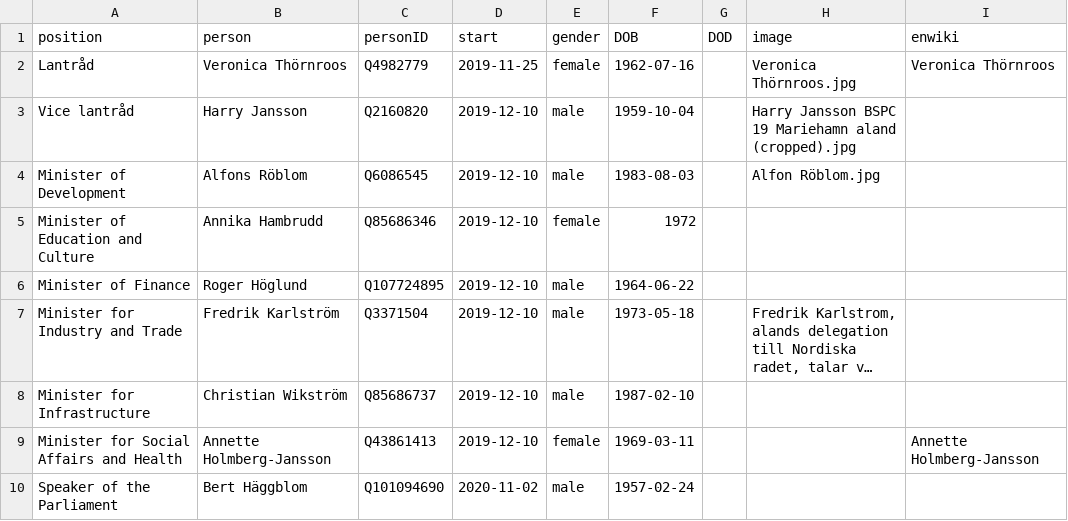
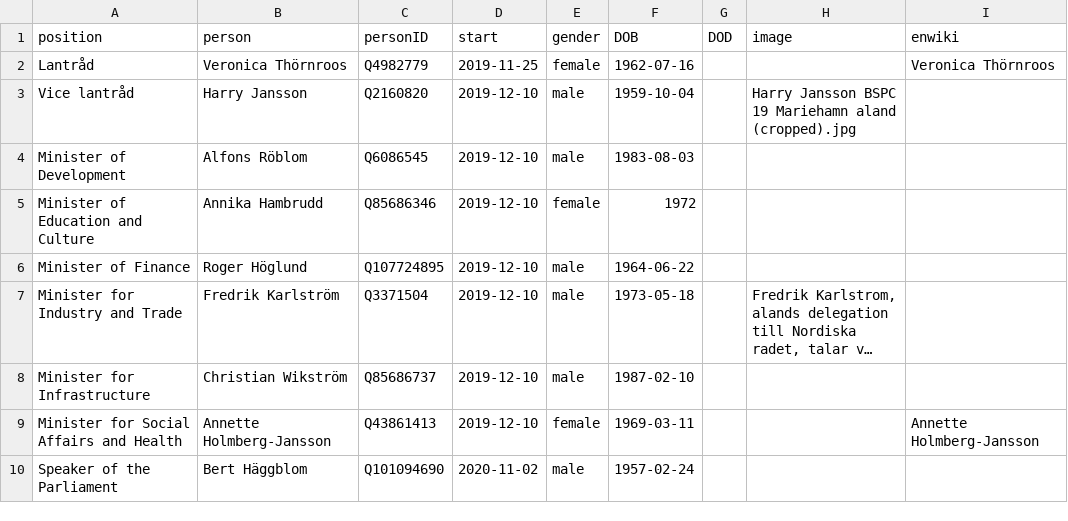
Before and after one commit to every-politician-scrapers/aland-cabinet, a CSV file: html/current.csv, drawn as a sheet; long unchanged cells end in ….

```diff
--- a/html/current.csv
+++ b/html/current.csv
@@ -1,5 +1,5 @@
 position,person,personID,start,gender,DOB,DOD,image,enwiki
-Lantråd,Veronica Thörnroos,Q4982779,2019-11-25,female,1962-07-16,,Veronica Thörnroos.jpg,Veronica Thörnroos
+Lantråd,Veronica Thörnroos,Q4982779,2019-11-25,female,1962-07-16,,,Veronica Thörnroos
 Vice lantråd,Harry Jansson,Q2160820,2019-12-10,male,1959-10-04,,Harry Jansson BSPC 19 Mariehamn aland (cropped).jpg,
-Minister of Development,Alfons Röblom,Q6086545,2019-12-10,male,1983-08-03,,Alfon Röblom.jpg,
+Minister of Development,Alfons Röblom,Q6086545,2019-12-10,male,1983-08-03,,,
 Minister of Education and Culture,Annika Hambrudd,Q85686346,2019-12-10,female,1972,,,
```
Also changed, not shown: html/holders21.csv.
